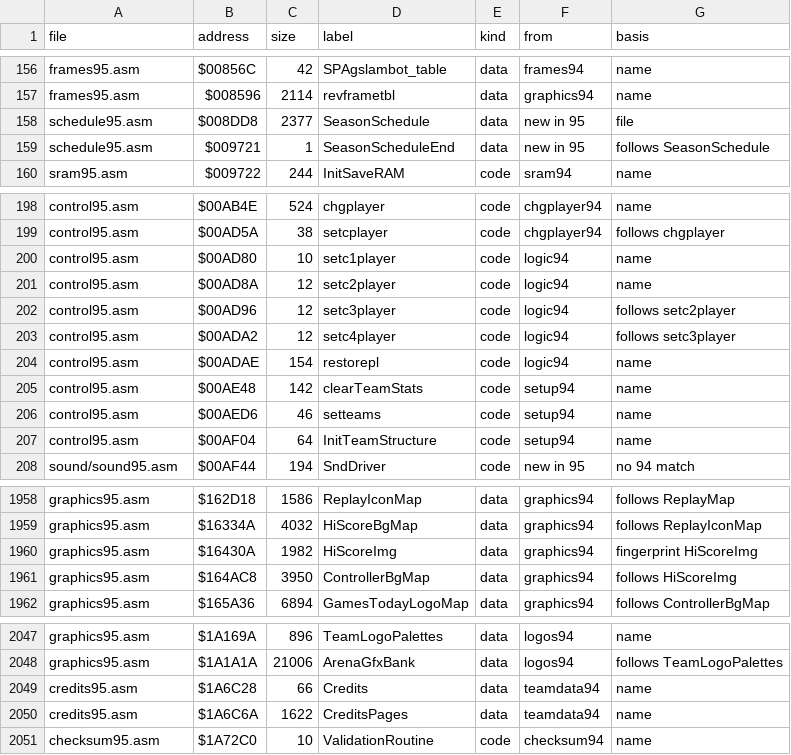
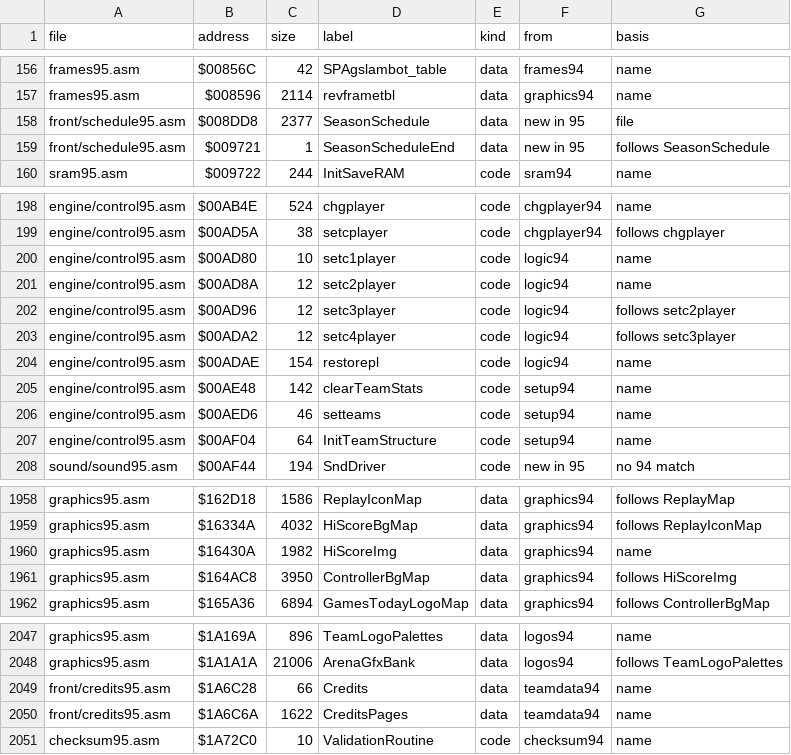
Before and after one commit to abdulahmad/NHL95Genesis, a CSV file: docs/function_origins.csv, drawn as a sheet; only a part is shown, gaps mark what is left out; the diff covers the shown part only; the diff names each change by its address in the sheet, - before the commit and + after, or states it on an @@ line.

```diff
--- a/docs/function_origins.csv
+++ b/docs/function_origins.csv
-A158:A159 (file): schedule95.asm
+A158:A159 (file): front/schedule95.asm
-A198:A207 (file): control95.asm
+A198:A207 (file): engine/control95.asm
-G1960 (basis): fingerprint HiScoreImg
+G1960 (basis): name
-A2049:A2050 (file): credits95.asm
+A2049:A2050 (file): front/credits95.asm
```
Also changed, not shown: 27 edited cells elsewhere in this file, 12 other files.
